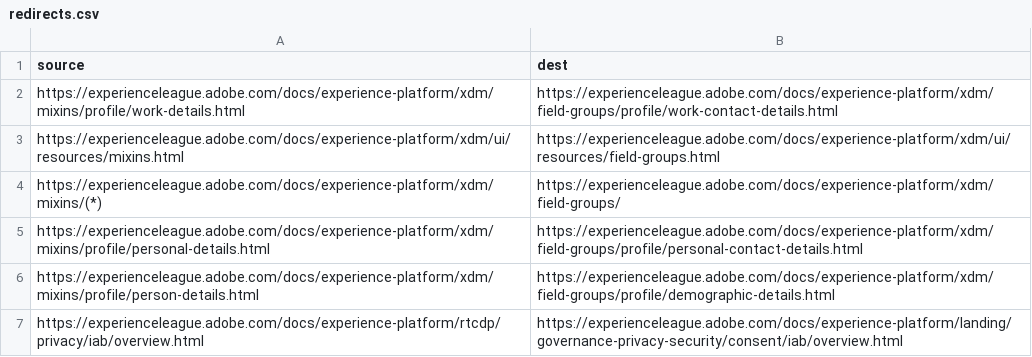
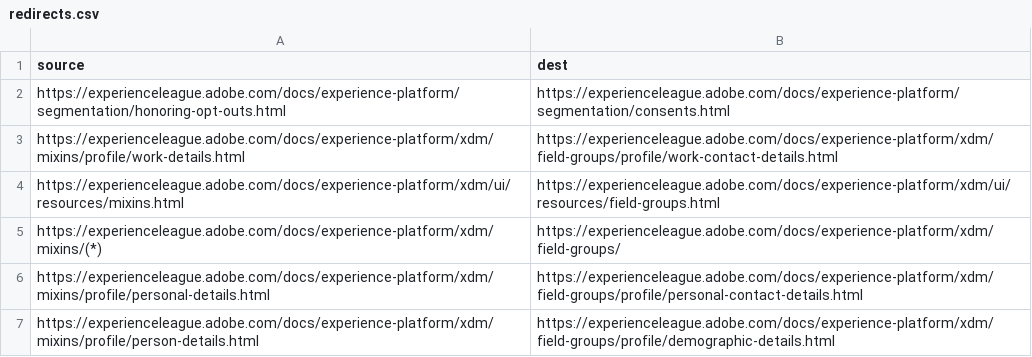
Before and after one commit to AdobeDocs/experience-platform.it-IT, a CSV file: redirects.csv, drawn as a sheet; only a part is shown; the shorter side is filled out with more unchanged rows.

Commit message:
Updating Old File for core commit 008e54062735f25dbb0c64a46750b450b73e408d

```diff
--- a/redirects.csv
+++ b/redirects.csv
@@ -1,2 +1,3 @@
 source,dest
+https://experienceleague.adobe.com/docs/experience-platform/segmentation/honoring-opt-outs.html,https://experienceleague.adobe.com/docs/experience-platform/segmentation/consents.html
 https://experienceleague.adobe.com/docs/experience-platform/xdm/mixins/profile/work-details.html,https://experienceleague.adobe.com/docs/experience-platform/xdm/field-groups/profile/work-contact-details.html
```
